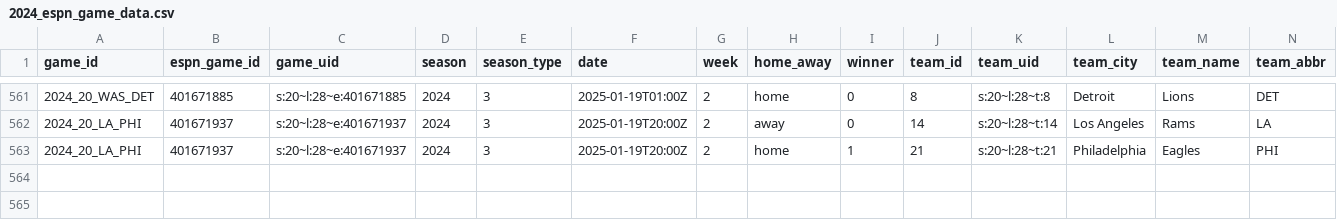
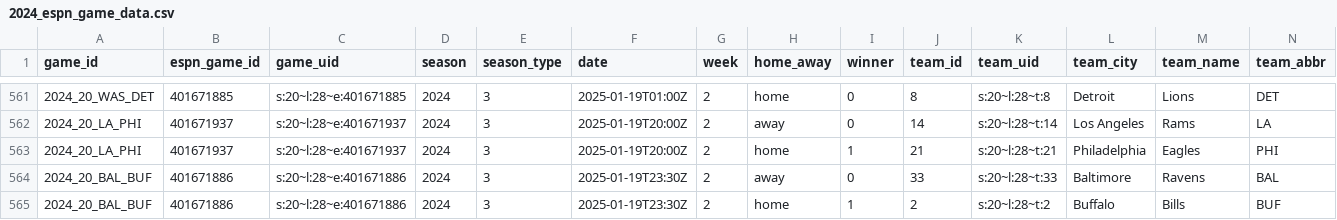
Before and after one commit to Josephhero/ESPN-Game-Data, a CSV file: Data/2024_espn_game_data.csv, drawn as a sheet; only a part is shown, gaps mark what is left out; rows hold the shown columns only; the diff names each change by its address in the sheet, - before the commit and + after, or states it on an @@ line.

```diff
--- a/Data/2024_espn_game_data.csv
+++ b/Data/2024_espn_game_data.csv
+row 564: 2024_20_BAL_BUF | 401671886 | s:20~l:28~e:401671886 | 2024 | 3 | 2025-01-19T23:30Z | 2 | away | 0 | 33 | s:20~l:28~t:33 | Baltimore | Ravens | BAL
+row 565: 2024_20_BAL_BUF | 401671886 | s:20~l:28~e:401671886 | 2024 | 3 | 2025-01-19T23:30Z | 2 | home | 1 | 2 | s:20~l:28~t:2 | Buffalo | Bills | BUF
```
